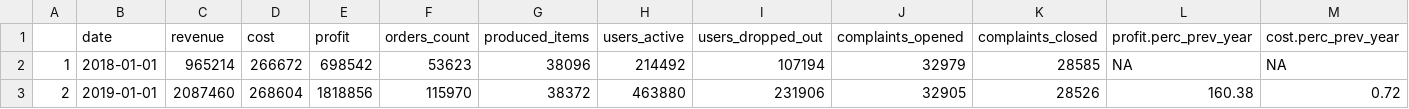
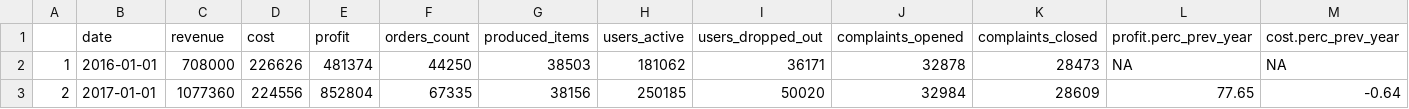
Before and after one commit to ZofiaZ/shiny-dashboard, a CSV file: data/yearly_stats.csv, drawn as a sheet; only a part is shown; the diff covers the shown part only; the diff names each change by its address in the sheet, - before the commit and + after, or states it on an @@ line.

```diff
--- a/data/yearly_stats.csv
+++ b/data/yearly_stats.csv
-B2 (date): 2018-01-01
+B2 (date): 2016-01-01
-C2 (revenue): 965214
+C2 (revenue): 708000
-D2 (cost): 266672
+D2 (cost): 226626
-E2 (profit): 698542
+E2 (profit): 481374
-F2 (orders_count): 53623
+F2 (orders_count): 44250
-G2 (produced_items): 38096
+G2 (produced_items): 38503
-H2 (users_active): 214492
+H2 (users_active): 181062
-I2 (users_dropped_out): 107194
+I2 (users_dropped_out): 36171
-J2 (complaints_opened): 32979
+J2 (complaints_opened): 32878
-K2 (complaints_closed): 28585
+K2 (complaints_closed): 28473
-B3 (date): 2019-01-01
+B3 (date): 2017-01-01
-C3 (revenue): 2087460
+C3 (revenue): 1077360
-D3 (cost): 268604
+D3 (cost): 224556
-E3 (profit): 1818856
+E3 (profit): 852804
-F3 (orders_count): 115970
+F3 (orders_count): 67335
-G3 (produced_items): 38372
+G3 (produced_items): 38156
-H3 (users_active): 463880
+H3 (users_active): 250185
-I3 (users_dropped_out): 231906
+I3 (users_dropped_out): 50020
-J3 (complaints_opened): 32905
+J3 (complaints_opened): 32984
-K3 (complaints_closed): 28526
+K3 (complaints_closed): 28609
-L3 (profit.perc_prev_year): 160.38
+L3 (profit.perc_prev_year): 77.65
-M3 (cost.perc_prev_year): 0.72
+M3 (cost.perc_prev_year): -0.64
```
Also changed, not shown: 1 added row and 45 edited cells elsewhere in this file, data/monthly_stats.csv, 8 other files.
